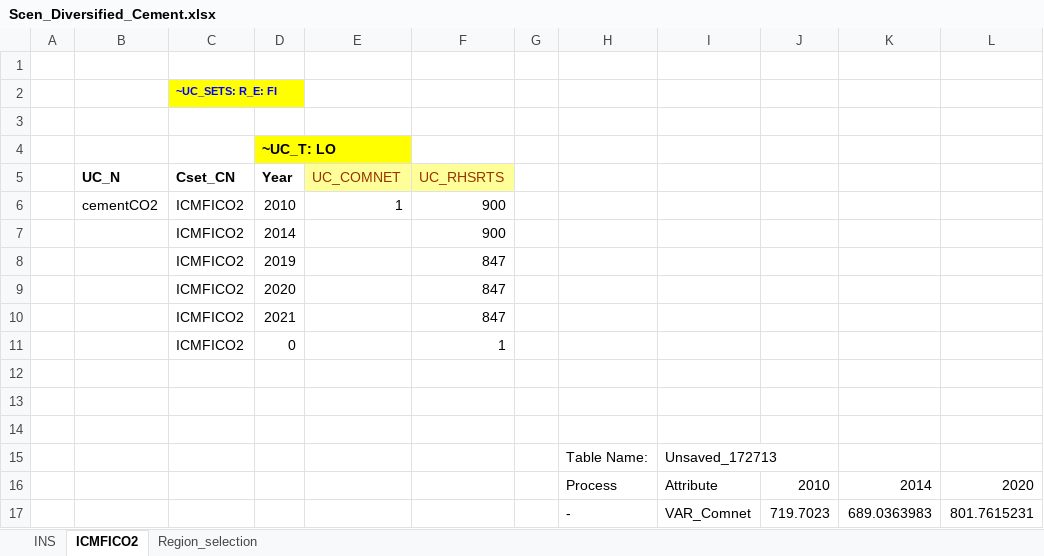
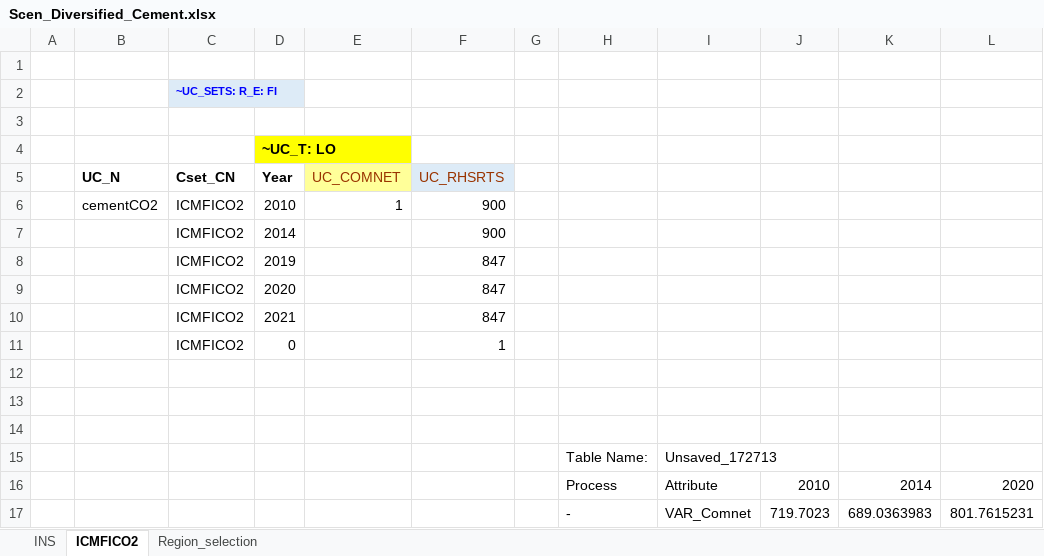
Before and after one commit to Padam-Adhikari/TIMES_FIN_REG, an Excel workbook: Reg-FINTIMES/SuppXLS/Scen_Diversified_Cement.xlsx, sheet ICMFICO2, drawn as a sheet; values as stored, in another font and other column widths than the file's, no borders; the diff names each change by its address in the sheet, - before the commit and + after, or states it on an @@ line.

```diff
--- a/Reg-FINTIMES/SuppXLS/Scen_Diversified_Cement.xlsx (sheet ICMFICO2)
+++ b/Reg-FINTIMES/SuppXLS/Scen_Diversified_Cement.xlsx (sheet ICMFICO2)
-C2 fill: #FFFF00
+C2 fill: #DDEBF7
-F5 fill: #FFFF99
+F5 fill: #DDEBF7
```
Also changed, not shown: sheet Region_selection, Reg-FINTIMES/SuppXLS/Scen_BIOPOT_BIOM16_ForestBAU.xlsx, Reg-FINTIMES/SuppXLS/Scen_NewHouses_and_retrofits.xlsx, 25 other files.
